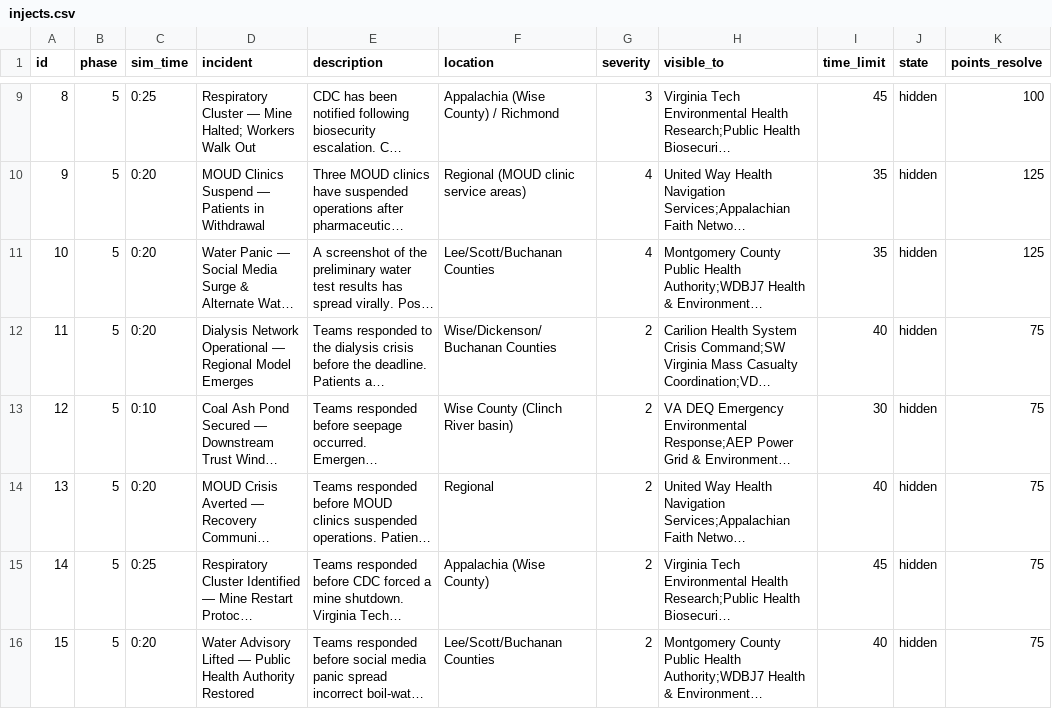
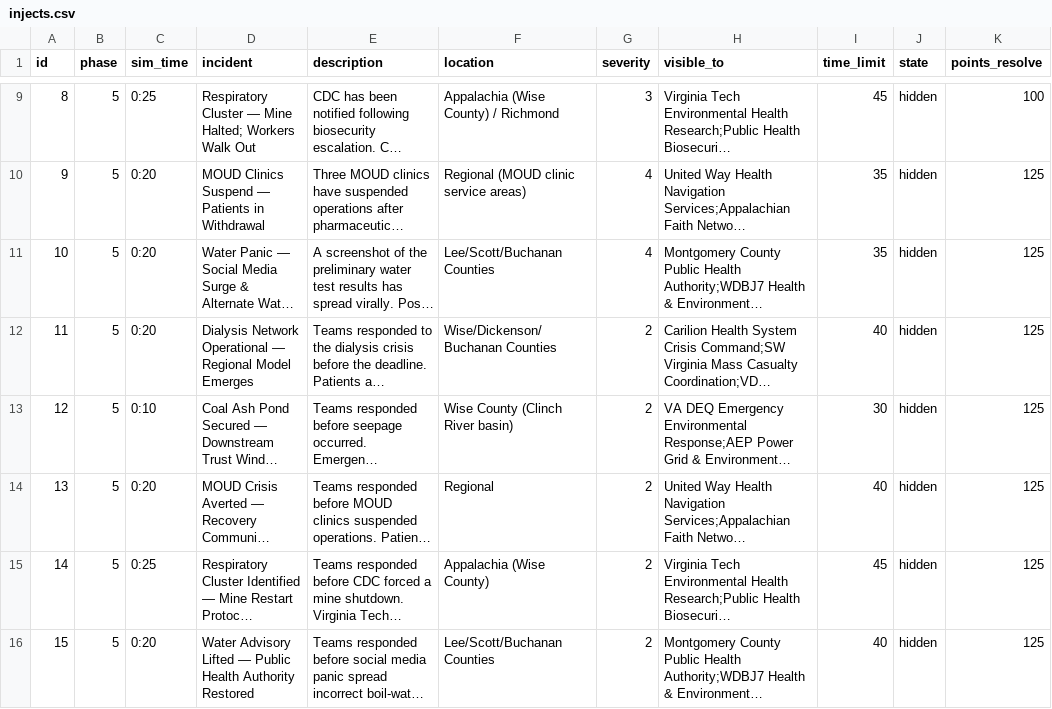
Before and after one commit to future-of-security/simulation-data, a CSV file: virginia-cascading-crisis/phase_5/injects.csv, drawn as a sheet; only a part is shown, gaps mark what is left out; long unchanged cells end in …; the diff names each change by its address in the sheet, - before the commit and + after, or states it on an @@ line.

```diff
--- a/virginia-cascading-crisis/phase_5/injects.csv
+++ b/virginia-cascading-crisis/phase_5/injects.csv
-K12:K16 (points_resolve): 75
+K12:K16 (points_resolve): 125
```
Also changed, not shown: virginia-cascading-crisis/phase_5/injects_init.csv.
